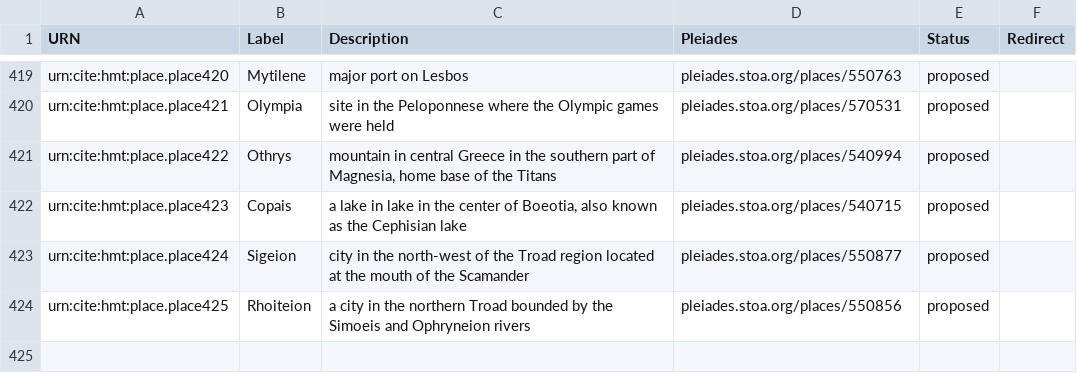
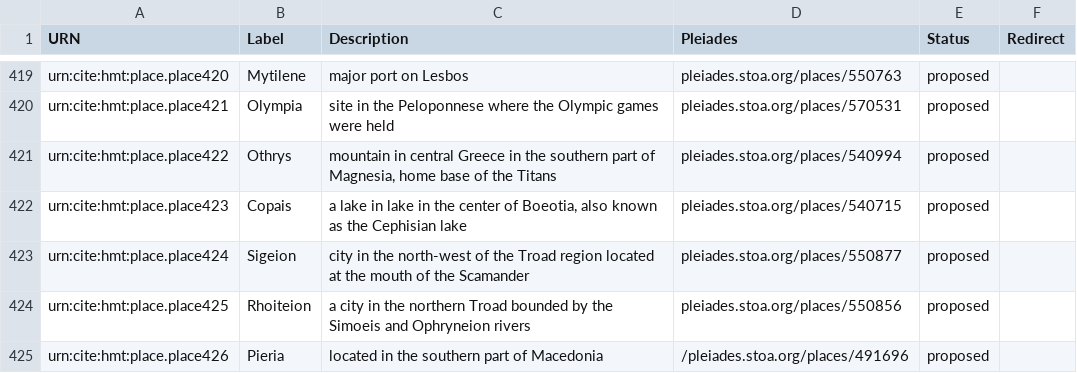
Before and after one commit to homermultitext/hmt-authlists, a CSV file: data/hmtplaces.csv, drawn as a sheet; only a part is shown, gaps mark what is left out; the diff names each change by its address in the sheet, - before the commit and + after, or states it on an @@ line.

Commit message:
Update hmtplaces.csv
added Pieria

```diff
--- a/data/hmtplaces.csv
+++ b/data/hmtplaces.csv
+row 425: urn:cite:hmt:place.place426 | Pieria | located in the southern part of Macedonia | /pleiades.stoa.org/places/491696 | proposed
```
